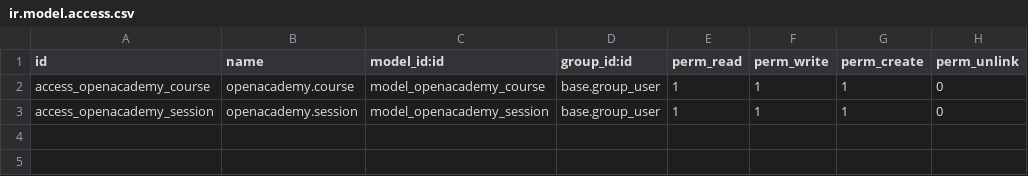
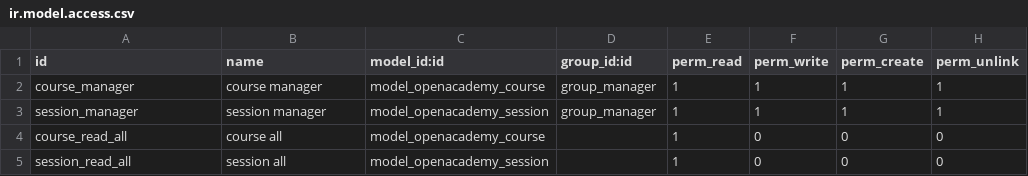
Before and after one commit to AndersonJim/openacademy, a CSV file: security/ir.model.access.csv, drawn as a sheet.

Commit message:
[ADD] user group and security

```diff
--- a/security/ir.model.access.csv
+++ b/security/ir.model.access.csv
@@ -1,3 +1,5 @@
 id,name,model_id:id,group_id:id,perm_read,perm_write,perm_create,perm_unlink
-access_openacademy_course,openacademy.course,model_openacademy_course,base.group_user,1,1,1,0
-access_openacademy_session,openacademy.session,model_openacademy_session,base.group_user,1,1,1,0
+course_manager,course manager,model_openacademy_course,group_manager,1,1,1,1
+session_manager,session manager,model_openacademy_session,group_manager,1,1,1,1
+course_read_all,course all,model_openacademy_course,,1,0,0,0
+session_read_all,session all,model_openacademy_session,,1,0,0,0
```
Also changed, not shown: 2 other files.
